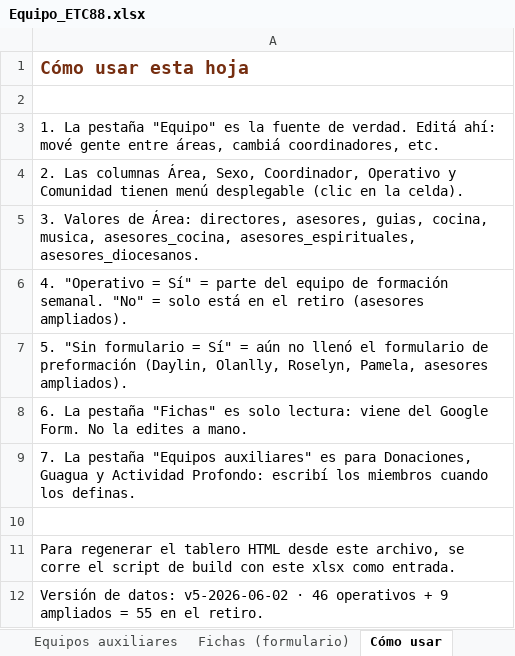
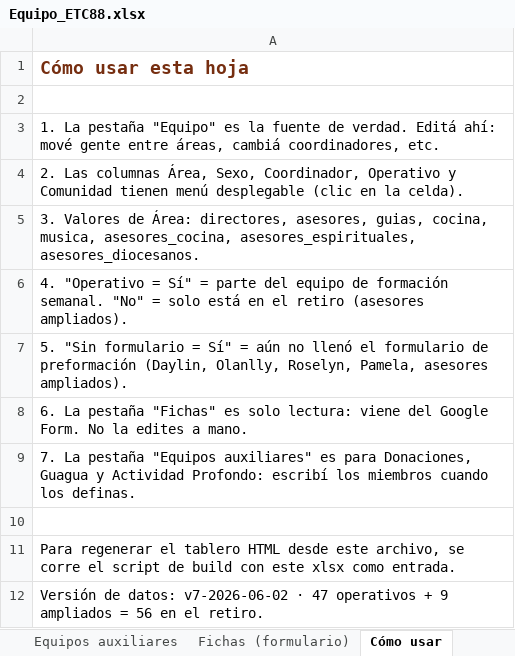
Before and after one commit to jmdelacruzmendez/ETC88, an Excel workbook: Equipo_ETC88.xlsx, sheet Cómo usar, drawn as a sheet; values as stored, in another font and other column widths than the file's, no borders; the diff names each change by its address in the sheet, - before the commit and + after, or states it on an @@ line.

```diff
--- a/Equipo_ETC88.xlsx (sheet Cómo usar)
+++ b/Equipo_ETC88.xlsx (sheet Cómo usar)
-A12: …de datos: v5-2026-06-02 · 46 operativos + 9 ampliados = 55 en el…
+A12: …de datos: v7-2026-06-02 · 47 operativos + 9 ampliados = 56 en el…
```
Also changed, not shown: sheet Equipo, sheet Equipos auxiliares, sheet Fichas (formulario), 8 other files.
